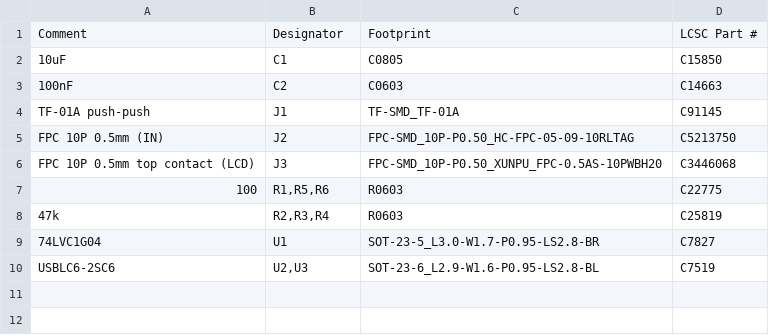
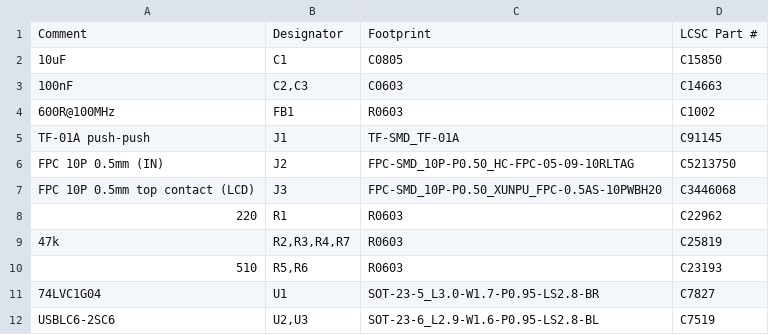
Before and after one commit to w0ts/optimist, a CSV file: hardware/sd-board/fab/bom.csv, drawn as a sheet.

```diff
--- a/hardware/sd-board/fab/bom.csv
+++ b/hardware/sd-board/fab/bom.csv
@@ -2,3 +2,4 @@ Comment,Designator,Footprint,LCSC Part #
 "10uF","C1","C0805","C15850"
-"100nF","C2","C0603","C14663"
+"100nF","C2,C3","C0603","C14663"
+"600R@100MHz","FB1","R0603","C1002"
 "TF-01A push-push","J1","TF-SMD_TF-01A","C91145"
@@ -6,4 +7,5 @@ Comment,Designator,Footprint,LCSC Part #
 "FPC 10P 0.5mm top contact (LCD)","J3","FPC-SMD_10P-P0.50_XUNPU_FPC-0.5AS-10PWBH20","C3446068"
-"100","R1,R5,R6","R0603","C22775"
-"47k","R2,R3,R4","R0603","C25819"
+"220","R1","R0603","C22962"
+"47k","R2,R3,R4,R7","R0603","C25819"
+"510","R5,R6","R0603","C23193"
 "74LVC1G04","U1","SOT-23-5_L3.0-W1.7-P0.95-LS2.8-BR","C7827"
```
Also changed, not shown: hardware/sd-board/fab/cpl.csv, 30 other files.
